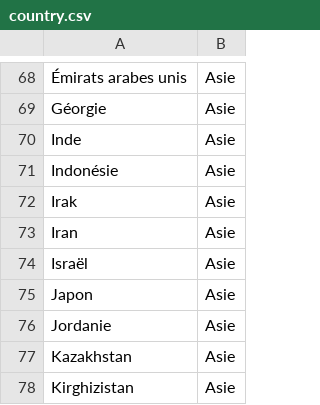
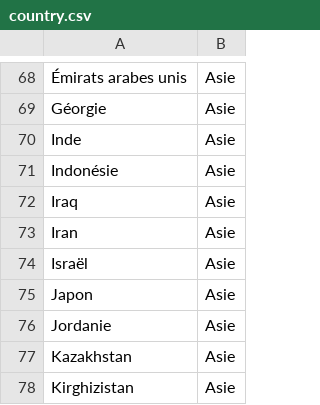
Before and after one commit to pamputt/wiktionary, a CSV file: country.csv, drawn as a sheet; only a part is shown, gaps mark what is left out.

Commit message:
Irak -> Iraq par cohérence avec les catégories déjà existantes sur le Wiktionnaire

```diff
--- a/country.csv
+++ b/country.csv
@@ -71,3 +71,3 @@ Inde,Asie
 Indonésie,Asie
-Irak,Asie
+Iraq,Asie
 Iran,Asie
```
